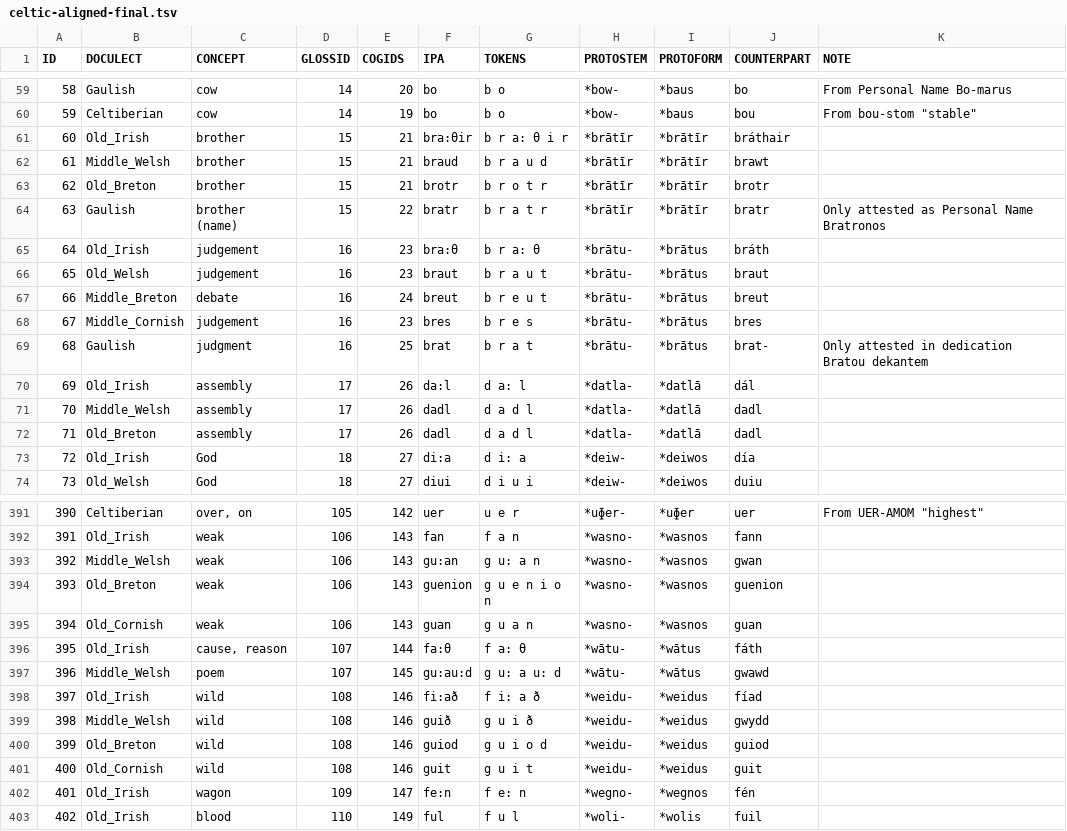
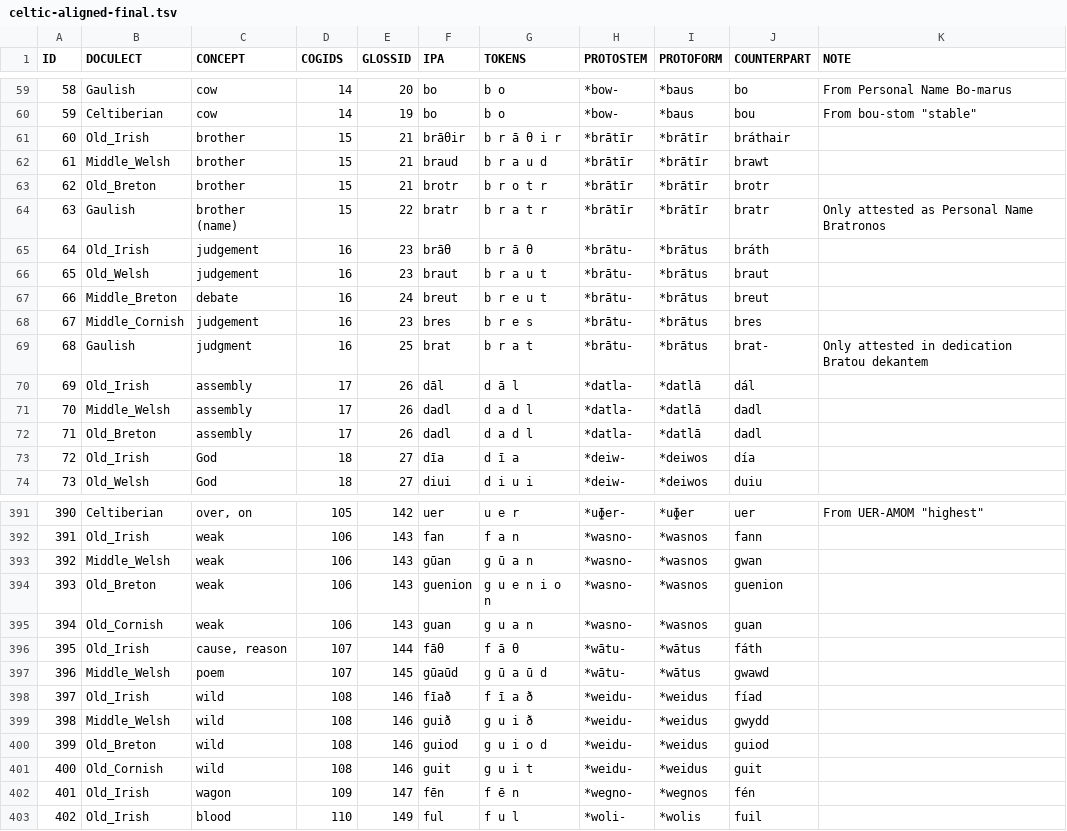
Before and after one commit to anTadhg/caprWIP-Celtic, a TSV file: server/data/celtic-aligned-final.tsv, drawn as a sheet; only a part is shown, gaps mark what is left out; the diff covers the shown part only.

```diff
--- a/server/data/celtic-aligned-final.tsv
+++ b/server/data/celtic-aligned-final.tsv
@@ -1 +1 @@
-ID	DOCULECT	CONCEPT	GLOSSID	COGIDS	IPA	TOKENS	PROTOSTEM	PROTOFORM	COUNTERPART	NOTE
+ID	DOCULECT	CONCEPT	COGIDS	GLOSSID	IPA	TOKENS	PROTOSTEM	PROTOFORM	COUNTERPART	NOTE
@@ -60,3 +60,3 @@ ID	DOCULECT	CONCEPT	GLOSSID	COGIDS	IPA	TOKENS	PROTOSTEM	PROTOFORM	COUNTERPART	NO
 59	Celtiberian	cow	14	19	bo	b o	*bow-	*baus 	bou	From bou-stom "stable"
-60	Old_Irish	brother	15	21	bra:θir	b r a: θ i r	*brātīr	*brātīr	bráthair
+60	Old_Irish	brother	15	21	brāθir	b r ā θ i r	*brātīr	*brātīr	bráthair
 61	Middle_Welsh	brother	15	21	braud	b r a u d	*brātīr	*brātīr	brawt
@@ -64,3 +64,3 @@ ID	DOCULECT	CONCEPT	GLOSSID	COGIDS	IPA	TOKENS	PROTOSTEM	PROTOFORM	COUNTERPART	NO
 63	Gaulish	brother (name)	15	22	bratr	b r a t r 	*brātīr	*brātīr 	bratr	Only attested as Personal Name Bratronos
-64	Old_Irish	judgement	16	23	bra:θ	b r a: θ	*brātu-	*brātus	bráth
+64	Old_Irish	judgement	16	23	brāθ	b r ā θ	*brātu-	*brātus	bráth
 65	Old_Welsh	judgement	16	23	braut	b r a u t	*brātu-	*brātus	braut
@@ -69,6 +69,6 @@ ID	DOCULECT	CONCEPT	GLOSSID	COGIDS	IPA	TOKENS	PROTOSTEM	PROTOFORM	COUNTERPART	NO
 68	Gaulish	judgment	16	25	brat	b r a t 	*brātu-	*brātus 	brat-	Only attested in dedication Bratou dekantem
-69	Old_Irish	assembly	17	26	da:l	d a: l	*datla-	*datlā	dál
+69	Old_Irish	assembly	17	26	dāl	d ā l	*datla-	*datlā	dál
 70	Middle_Welsh	assembly	17	26	dadl	d a d l	*datla-	*datlā	dadl
 71	Old_Breton	assembly	17	26	dadl	d a d l	*datla-	*datlā	dadl
-72	Old_Irish	God	18	27	di:a	d i: a	*deiw-	*deiwos	día
+72	Old_Irish	God	18	27	dīa	d ī a	*deiw-	*deiwos	día
 73	Old_Welsh	God	18	27	diui	d i u i	*deiw-	*deiwos	duiu
@@ -392,8 +392,8 @@ ID	DOCULECT	CONCEPT	GLOSSID	COGIDS	IPA	TOKENS	PROTOSTEM	PROTOFORM	COUNTERPART	NO
 391	Old_Irish	weak	106	143	fan	f a n	*wasno-	*wasnos	fann
-392	Middle_Welsh	weak	106	143	gu:an	g u: a n	*wasno-	*wasnos	gwan
+392	Middle_Welsh	weak	106	143	gūan	g ū a n	*wasno-	*wasnos	gwan
 393	Old_Breton	weak	106	143	guenion	g u e n i o n	*wasno-	*wasnos	guenion
 394	Old_Cornish	weak	106	143	guan	g u a n	*wasno-	*wasnos	guan
-395	Old_Irish	cause, reason	107	144	fa:θ	f a: θ	*wātu-	*wātus	fáth
-396	Middle_Welsh	poem	107	145	gu:au:d	g u: a u: d	*wātu-	*wātus	gwawd
-397	Old_Irish	wild	108	146	fi:að	f i: a ð	*weidu-	*weidus	fíad
+395	Old_Irish	cause, reason	107	144	fāθ	f ā θ	*wātu-	*wātus	fáth
+396	Middle_Welsh	poem	107	145	gūaūd	g ū a ū d	*wātu-	*wātus	gwawd
+397	Old_Irish	wild	108	146	fīað	f ī a ð	*weidu-	*weidus	fíad
 398	Middle_Welsh	wild	108	146	guið	g u i ð	*weidu-	*weidus	gwydd
@@ -401,3 +401,3 @@ ID	DOCULECT	CONCEPT	GLOSSID	COGIDS	IPA	TOKENS	PROTOSTEM	PROTOFORM	COUNTERPART	NO
 400	Old_Cornish	wild	108	146	guit	g u i t	*weidu-	*weidus	guit
-401	Old_Irish	wagon	109	147	fe:n	f e: n	*wegno-	*wegnos	fén
+401	Old_Irish	wagon	109	147	fēn	f ē n	*wegno-	*wegnos	fén
 402	Old_Irish	blood	110	149	ful	f u l	*woli-	*wolis	fuil
```
Also changed, not shown: 148 edited cells elsewhere in this file, 12 other files.
